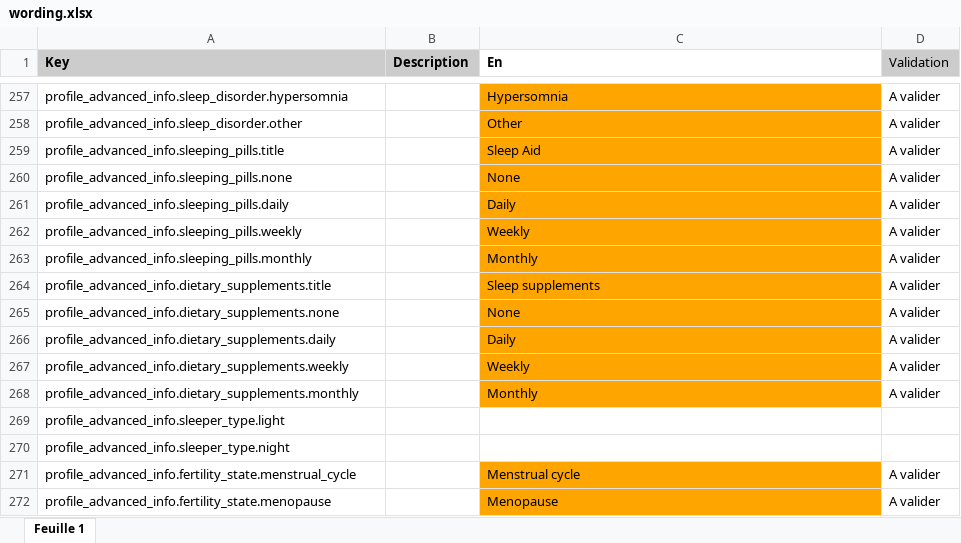
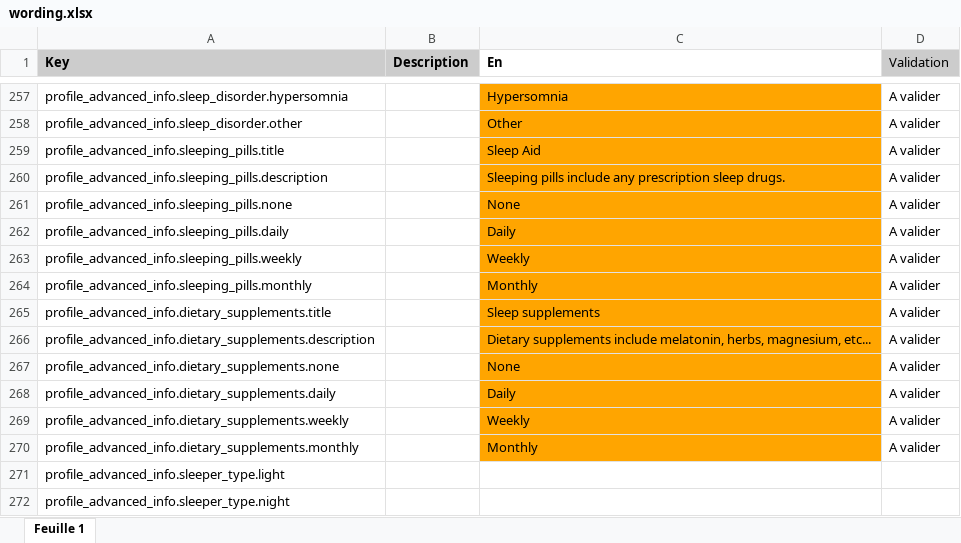
Before and after one commit to aichannode/circular-ring, an Excel workbook: wording.xlsx, sheet Feuille 1, drawn as a sheet; only a part is shown, gaps mark what is left out; the shorter side is filled out with more unchanged rows; values as stored, in another font and other column widths than the file's, no borders; charts and pictures not drawn; the diff names each change by its address in the sheet, - before the commit and + after, or states it on an @@ line.

```diff
--- a/wording.xlsx (sheet Feuille 1)
+++ b/wording.xlsx (sheet Feuille 1)
+row 260: profile_advanced_info.sleeping_pills.description |  | Sleeping pills include any prescription sleep drugs. | A valider
+row 266: profile_advanced_info.dietary_supplements.description |  | Dietary supplements include melatonin, herbs, magnesium, etc... | A valider
```
Also changed, not shown: 10 other files.
